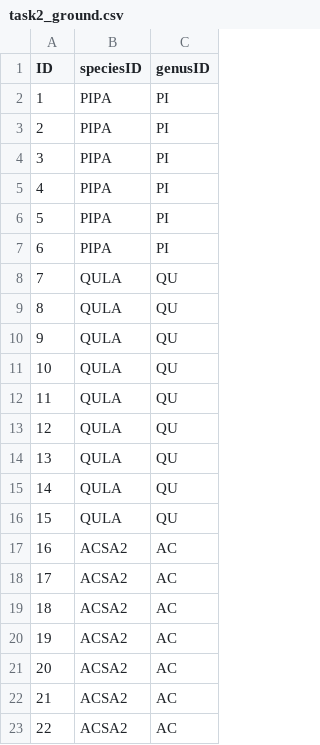
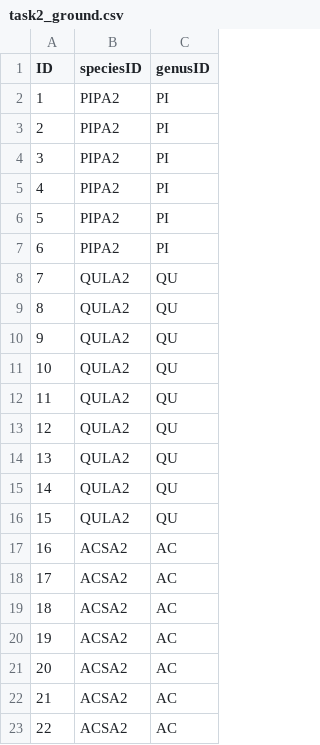
Before and after one commit to weecology/idtrees_competition_evaluation, a CSV file: eval/submission/task2_ground.csv, drawn as a sheet; only a part is shown.

```diff
--- a/eval/submission/task2_ground.csv
+++ b/eval/submission/task2_ground.csv
@@ -1,17 +1,17 @@
 ID,speciesID,genusID
-1,PIPA,PI
-2,PIPA,PI
-3,PIPA,PI
-4,PIPA,PI
-5,PIPA,PI
-6,PIPA,PI
-7,QULA,QU
-8,QULA,QU
-9,QULA,QU
-10,QULA,QU
-11,QULA,QU
-12,QULA,QU
-13,QULA,QU
-14,QULA,QU
-15,QULA,QU
+1,PIPA2,PI
+2,PIPA2,PI
+3,PIPA2,PI
+4,PIPA2,PI
+5,PIPA2,PI
+6,PIPA2,PI
+7,QULA2,QU
+8,QULA2,QU
+9,QULA2,QU
+10,QULA2,QU
+11,QULA2,QU
+12,QULA2,QU
+13,QULA2,QU
+14,QULA2,QU
+15,QULA2,QU
 16,ACSA2,AC
```
Also changed, not shown: eval/submission/task2_submission.csv.
